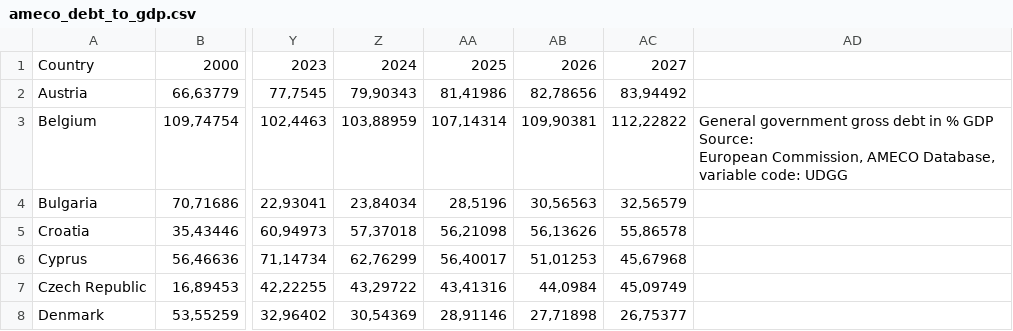
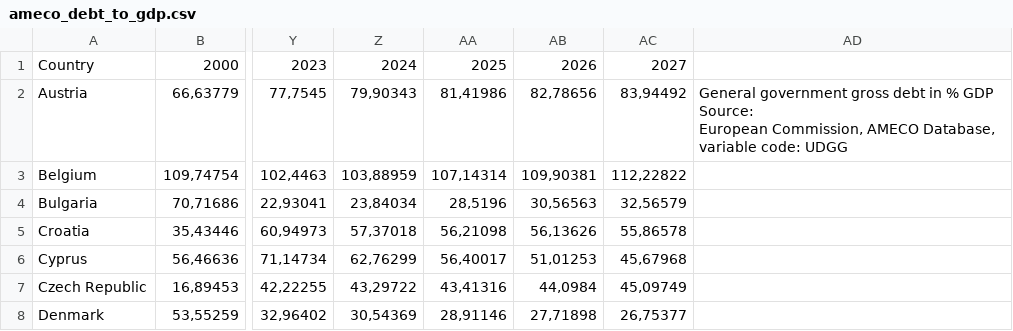
Before and after one commit to pbberlin/ecb-monitor-website, a CSV file: static/dl/ameco_debt_to_gdp.csv, drawn as a sheet; only a part is shown, gaps mark what is left out; ↵ is a line break in a cell; the diff names each change by its address in the sheet, - before the commit and + after, or states it on an @@ line.

```diff
--- a/static/dl/ameco_debt_to_gdp.csv
+++ b/static/dl/ameco_debt_to_gdp.csv
-AD2: (empty)
+AD2: General government gross debt in % GDP ↵ Source: ↵ European Commission, AMECO Database, variable code: UDGG
-AD3: General government gross debt in % GDP ↵ Source: ↵ European Commission, AMECO Database, variable code: UDGG
+AD3: (empty)
```
Also changed, not shown: scripts/eurostat/estat_teimf050.tsv, static/dl/ameco_interest_expenditure.csv, 4 other files.
